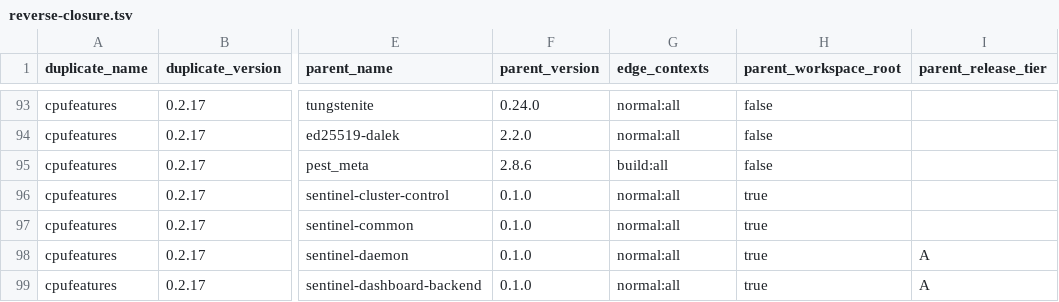
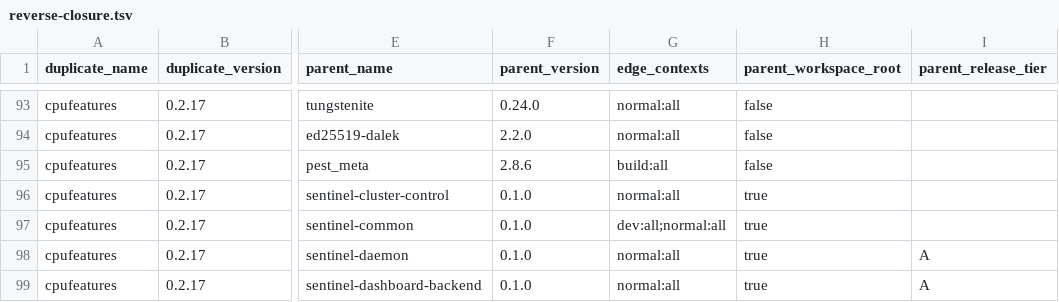
Before and after one commit to silentspike/project-sentinel, a TSV file: console/evidence/issue-631-live/duplicates/reverse-closure.tsv, drawn as a sheet; only a part is shown, gaps mark what is left out; the diff names each change by its address in the sheet, - before the commit and + after, or states it on an @@ line.

```diff
--- a/console/evidence/issue-631-live/duplicates/reverse-closure.tsv
+++ b/console/evidence/issue-631-live/duplicates/reverse-closure.tsv
-G97 (edge_contexts): normal:all
+G97 (edge_contexts): dev:all;normal:all
```
Also changed, not shown: console/evidence/issue-631-live/trees/sentinel-daemon.normal-build.graph.tsv, console/evidence/issue-631-live/trees/sentinel-dashboard-backend.normal-build.graph.tsv, 21 other files.
